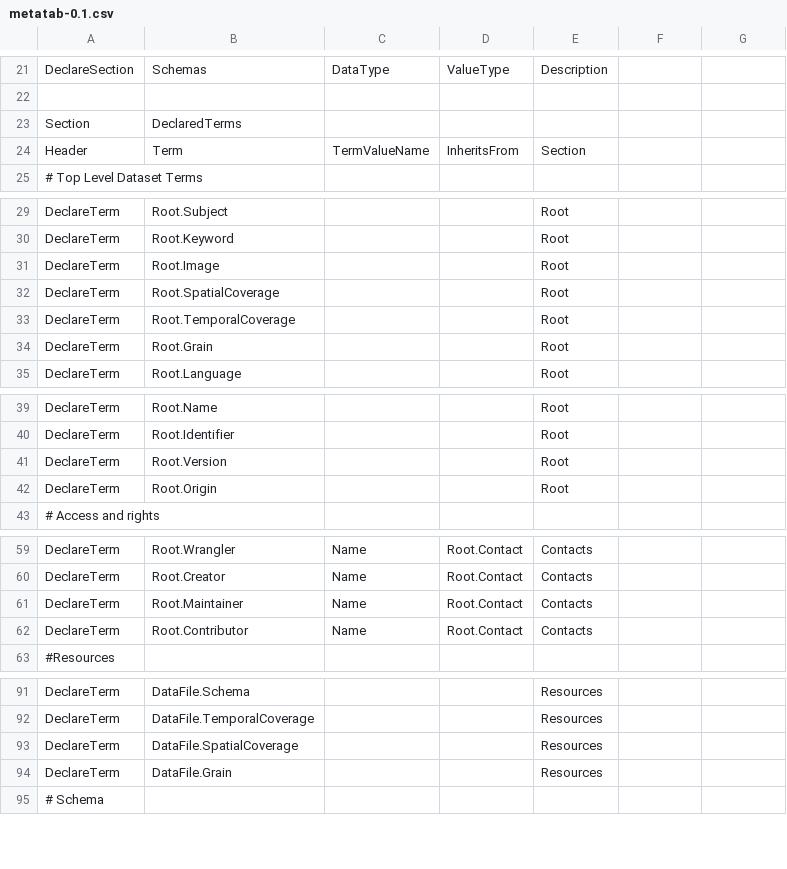
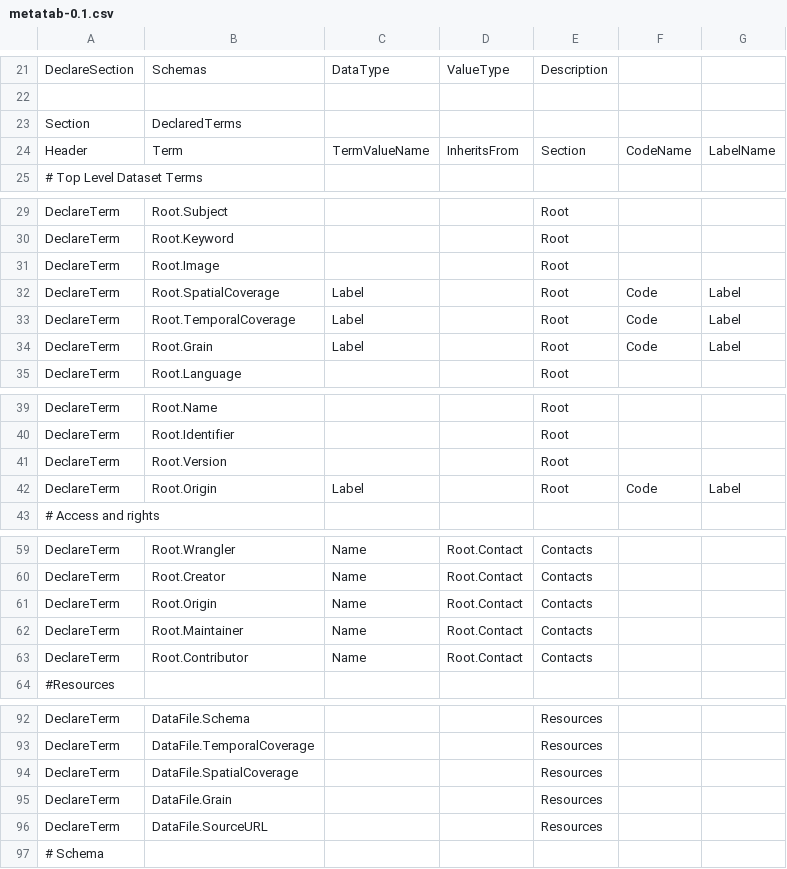
Before and after one commit to Metatab/metatab, a CSV file: metatab/declarations/metatab-0.1.csv, drawn as a sheet; only a part is shown, gaps mark what is left out; the diff names each change by its address in the sheet, - before the commit and + after, or states it on an @@ line.

```diff
--- a/metatab/declarations/metatab-0.1.csv
+++ b/metatab/declarations/metatab-0.1.csv
-F24: (empty)
+F24: CodeName
-G24: (empty)
+G24: LabelName
-C32:C34: (empty)
+C32:C34: Label
-F32:F34: (empty)
+F32:F34: Code
-G32:G34: (empty)
+G32:G34: Label
-C42: (empty)
+C42: Label
-F42: (empty)
+F42: Code
-G42: (empty)
+G42: Label
+row 61: DeclareTerm | Root.Origin | Name | Root.Contact | Contacts
+row 96: DeclareTerm | DataFile.SourceURL |  |  | Resources
```
Also changed, not shown: 13 other files.
